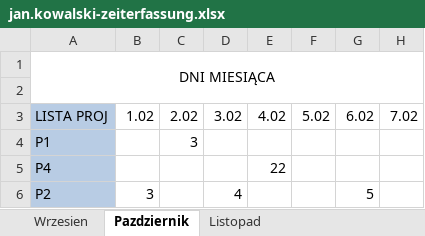
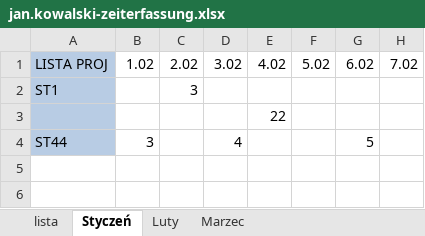
Before and after one commit to DoomThrower/zeiterfassung, an Excel workbook: zeiterfassung/jan.kowalski/jan.kowalski-zeiterfassung.xlsx, sheet Styczeń, drawn as a sheet; only a part is shown; values as stored, in another font and other column widths than the file's, no borders; removed rows and columns are numbered as before the commit, all else as after; rows hold the shown columns only; the diff names each change by its address in the sheet, - before the commit and + after, or states it on an @@ line.

```diff
--- a/zeiterfassung/jan.kowalski/jan.kowalski-zeiterfassung.xlsx (sheet Styczeń)
+++ b/zeiterfassung/jan.kowalski/jan.kowalski-zeiterfassung.xlsx (sheet Styczeń)
-sheet tab: Wrzesien
+sheet tab: lista
-sheet tab: Pazdziernik
+sheet tab: Styczeń
-sheet tab: Listopad
+sheet tab: Luty
+sheet tab: Marzec
-row 1: DNI MIESIĄCA
-row 2: (empty)
-A2: P1
+A2: ST1
-A3: P4
+A3: (empty)
-A4: P2
+A4: ST44
```
Also changed, not shown: sheet lista, sheet Luty, formulas that keep their value, employee-list.xlsx, zeiterfassung/krzysztof.jarzyna/krzysztof.jarzyna-zeiterfassung.xlsx, 2 other files.
